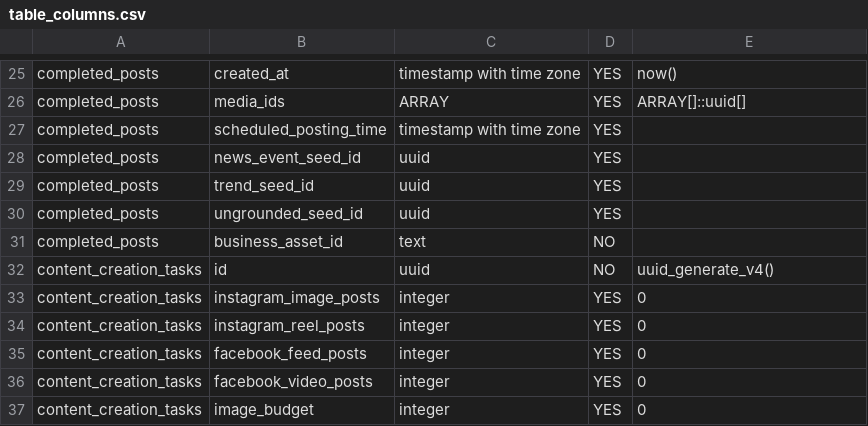
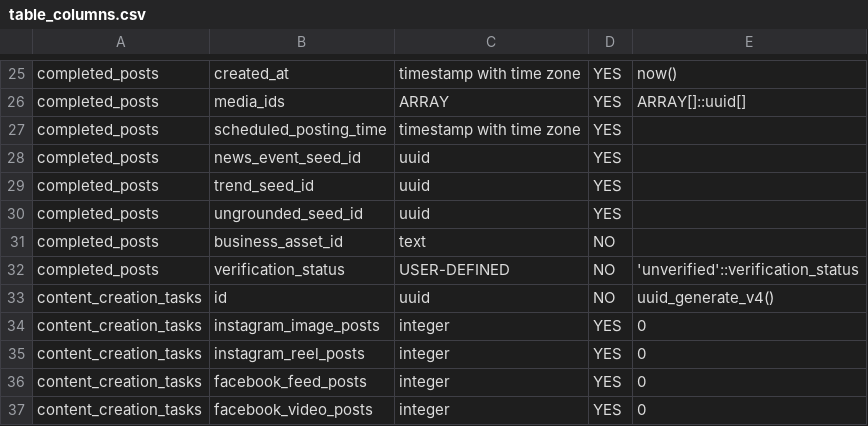
Before and after one commit to ethanrimes/agentic-campaign-mgmt-v2, a CSV file: table_columns.csv, drawn as a sheet; only a part is shown, gaps mark what is left out; the shorter side is filled out with more unchanged rows.

```diff
--- a/table_columns.csv
+++ b/table_columns.csv
@@ -31,2 +31,3 @@ completed_posts,ungrounded_seed_id,uuid,YES,
 completed_posts,business_asset_id,text,NO,
+completed_posts,verification_status,USER-DEFINED,NO,'unverified'::verification_status
 content_creation_tasks,id,uuid,NO,uuid_generate_v4()
```
Also changed, not shown: 3 other files.
